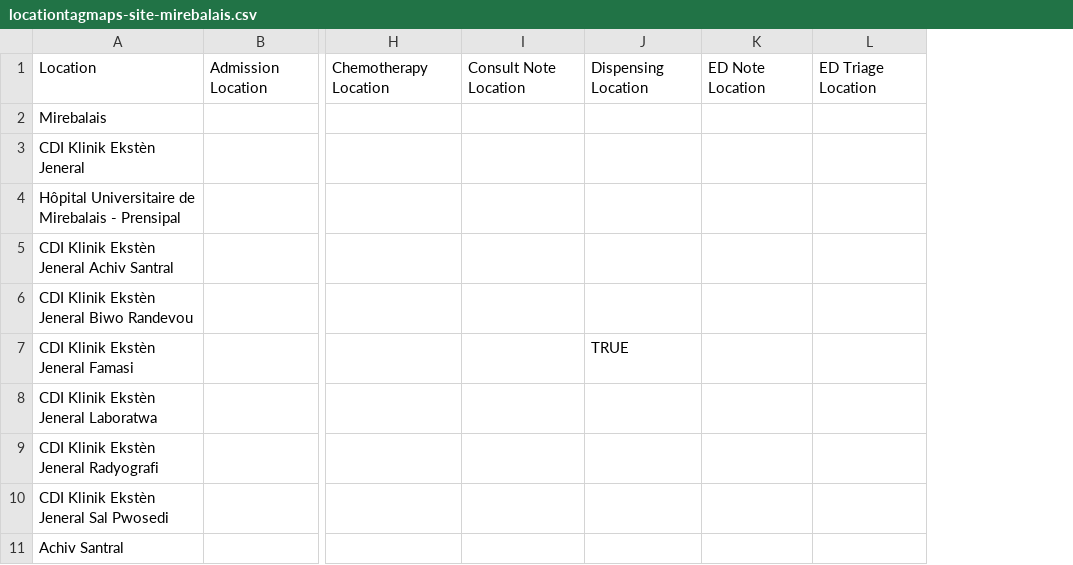
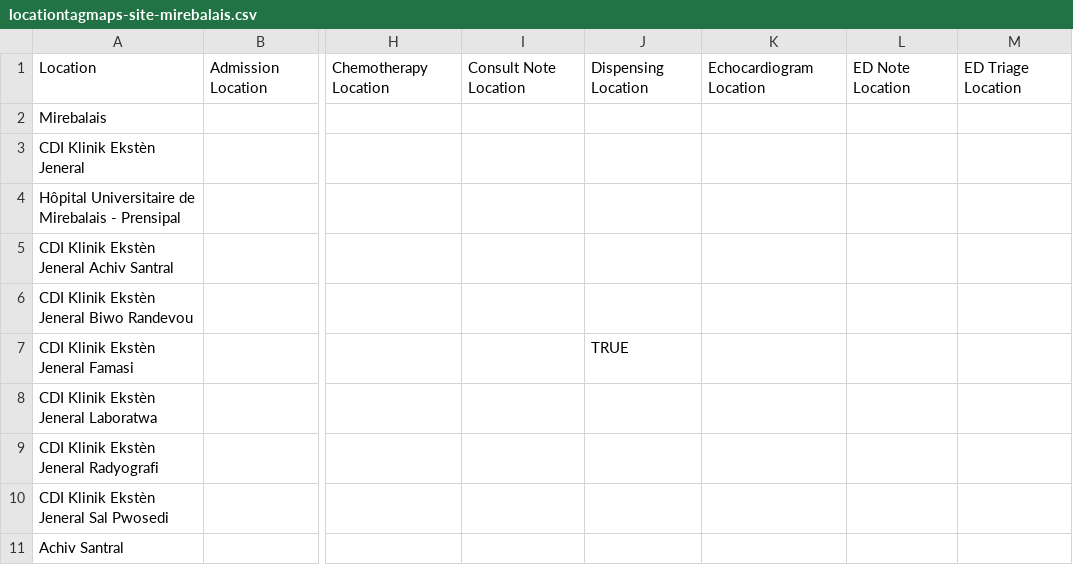
Before and after one commit to andycotton/openmrs-config-zl, a CSV file: configuration/locationtagmaps/locationtagmaps-site-mirebalais.csv, drawn as a sheet; only a part is shown, gaps mark what is left out; the diff names each change by its address in the sheet, - before the commit and + after, or states it on an @@ line.

Commit message:
UHM-5828 - Additional locations for echocardiogram form (#131)

```diff
--- a/configuration/locationtagmaps/locationtagmaps-site-mirebalais.csv
+++ b/configuration/locationtagmaps/locationtagmaps-site-mirebalais.csv
+column K, row 1: Echocardiogram Location
```
Also changed, not shown: configuration/locationtagmaps/locationtagmaps-site-belladere.csv, configuration/locationtagmaps/locationtagmaps-site-cange.csv, 7 other files.
